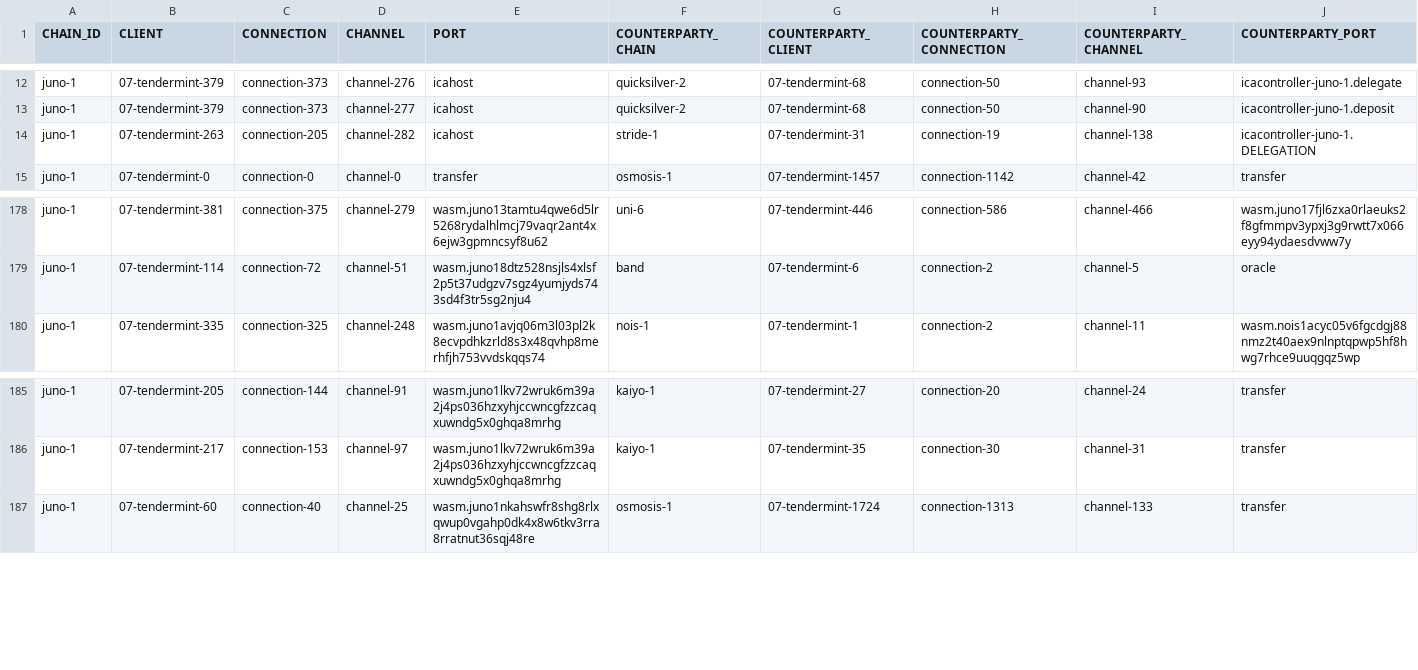
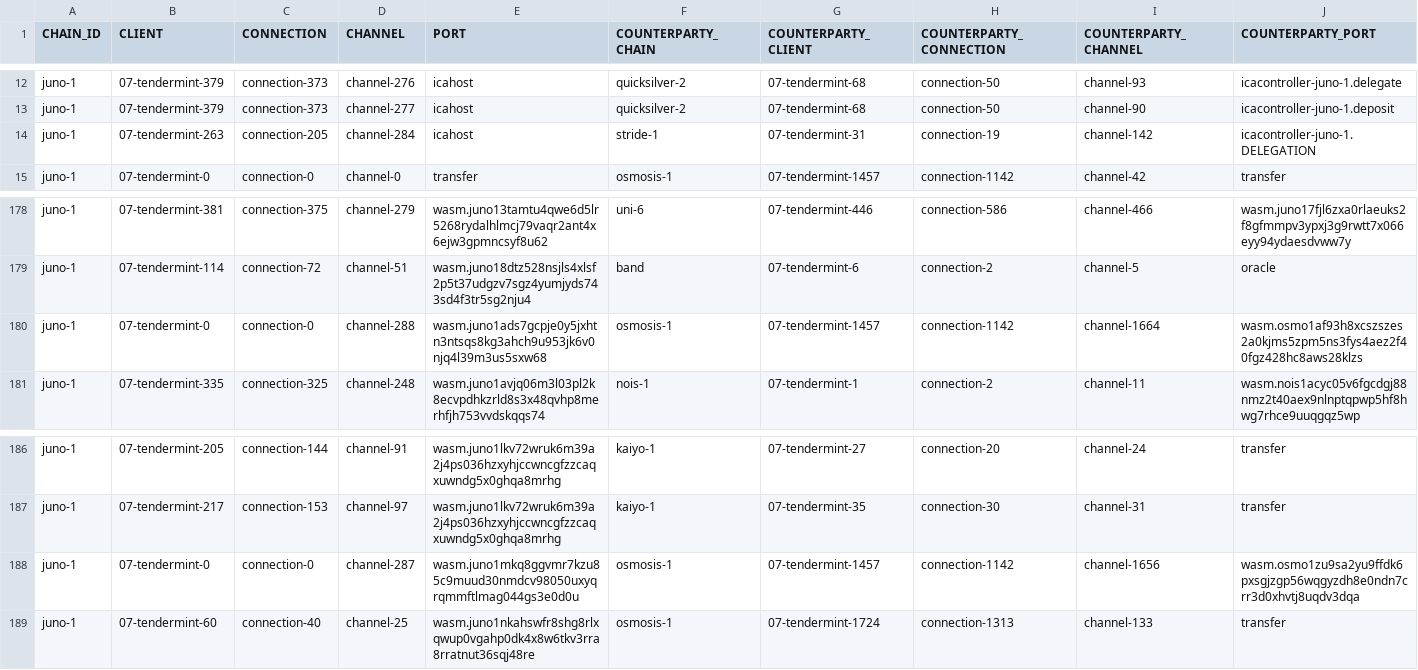
Before and after one commit to clemensgg/ibc-tables, a CSV file: juno/ibc_table.csv, drawn as a sheet; only a part is shown, gaps mark what is left out.

```diff
--- a/juno/ibc_table.csv
+++ b/juno/ibc_table.csv
@@ -13,3 +13,3 @@ juno-1, 07-tendermint-379, connection-373, channel-276, icahost, quicksilver-2,
 juno-1, 07-tendermint-379, connection-373, channel-277, icahost, quicksilver-2, 07-tendermint-68, connection-50, channel-90, icacontroller-juno-1.deposit
-juno-1, 07-tendermint-263, connection-205, channel-282, icahost, stride-1, 07-tendermint-31, connection-19, channel-138, icacontroller-juno-1.DELEGATION
+juno-1, 07-tendermint-263, connection-205, channel-284, icahost, stride-1, 07-tendermint-31, connection-19, channel-142, icacontroller-juno-1.DELEGATION
 juno-1, 07-tendermint-0, connection-0, channel-0, transfer, osmosis-1, 07-tendermint-1457, connection-1142, channel-42, transfer
@@ -179,2 +179,3 @@ juno-1, 07-tendermint-381, connection-375, channel-279, wasm.juno13tamtu4qwe6d5l
 juno-1, 07-tendermint-114, connection-72, channel-51, wasm.juno18dtz528nsjls4xlsf2p5t37udgzv7sgz4yumjyds743sd4f3tr5sg2nju4, band, 07-tendermint-6, connection-2, channel-5, oracle
+juno-1, 07-tendermint-0, connection-0, channel-288, wasm.juno1ads7gcpje0y5jxhtn3ntsqs8kg3ahch9u953jk6v0njq4l39m3us5sxw68, osmosis-1, 07-tendermint-1457, connection-1142, channel-1664, wasm.osmo1af93h8xcszszes2a0kjms5zpm5ns3fys4aez2f40fgz428hc8aws28klzs
 juno-1, 07-tendermint-335, connection-325, channel-248, wasm.juno1avjq06m3l03pl2k8ecvpdhkzrld8s3x48qvhp8merhfjh753vvdskqqs74, nois-1, 07-tendermint-1, connection-2, channel-11, wasm.nois1acyc05v6fgcdgj88nmz2t40aex9nlnptqpwp5hf8hwg7rhce9uuqgqz5wp
@@ -186,2 +187,3 @@ juno-1, 07-tendermint-205, connection-144, channel-91, wasm.juno1lkv72wruk6m39a2
 juno-1, 07-tendermint-217, connection-153, channel-97, wasm.juno1lkv72wruk6m39a2j4ps036hzxyhjccwncgfzzcaqxuwndg5x0ghqa8mrhg, kaiyo-1, 07-tendermint-35, connection-30, channel-31, transfer
+juno-1, 07-tendermint-0, connection-0, channel-287, wasm.juno1mkq8ggvmr7kzu85c9muud30nmdcv98050uxyqrqmmftlmag044gs3e0d0u, osmosis-1, 07-tendermint-1457, connection-1142, channel-1656, wasm.osmo1zu9sa2yu9ffdk6pxsgjzgp56wqgyzdh8e0ndn7crr3d0xhvtj8uqdv3dqa
 juno-1, 07-tendermint-60, connection-40, channel-25, wasm.juno1nkahswfr8shg8rlxqwup0vgahp0dk4x8w6tkv3rra8rratnut36sqj48re, osmosis-1, 07-tendermint-1724, connection-1313, channel-133, transfer
```
